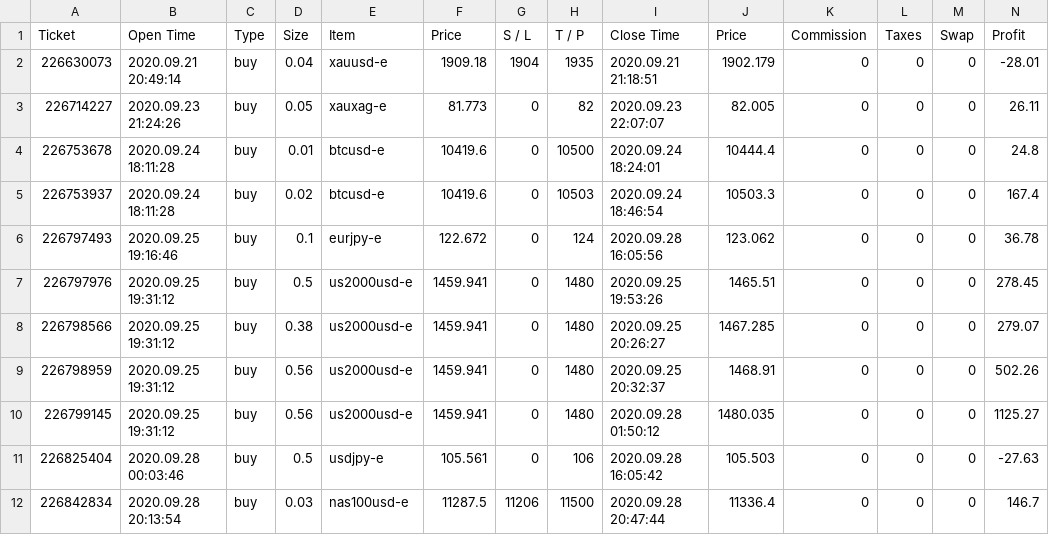
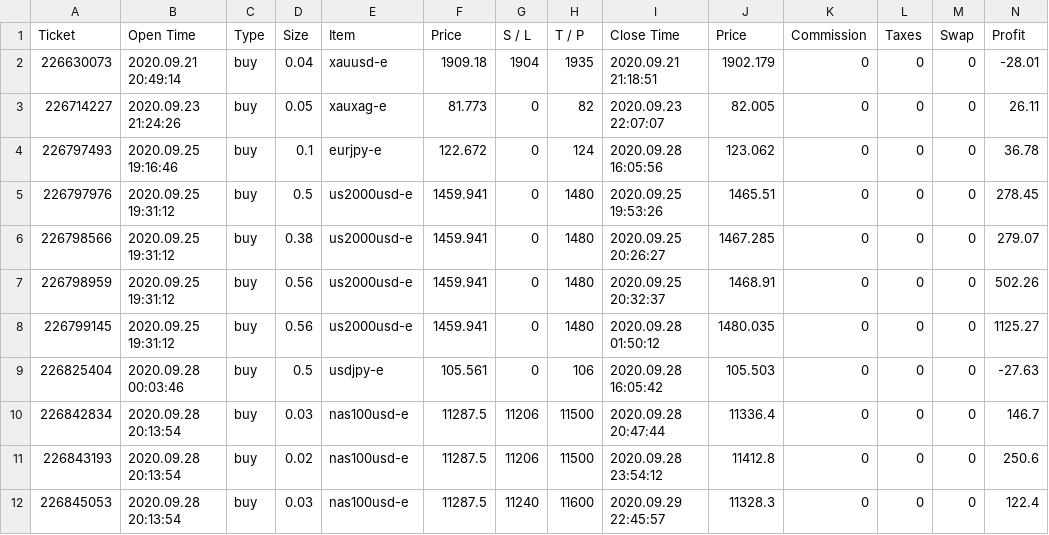
Before and after one commit to lizette98/myst_equipo8_lab3, a CSV file: files/historicos_igg.csv, drawn as a sheet; only a part is shown; the shorter side is filled out with more unchanged rows.

```diff
--- a/files/historicos_igg.csv
+++ b/files/historicos_igg.csv
@@ -3,4 +3,2 @@ Ticket,Open Time,Type,Size,Item,Price,S / L,T / P,Close Time,Price,Commission,Ta
 226714227,2020.09.23 21:24:26,buy,0.05,xauxag-e,81.773,0,82,2020.09.23 22:07:07,82.005,0,0,0,26.11
-226753678,2020.09.24 18:11:28,buy,0.01,btcusd-e,10419.6,0,10500,2020.09.24 18:24:01,10444.4,0,0,0,24.8
-226753937,2020.09.24 18:11:28,buy,0.02,btcusd-e,10419.6,0,10503,2020.09.24 18:46:54,10503.3,0,0,0,167.4
 226797493,2020.09.25 19:16:46,buy,0.1,eurjpy-e,122.672,0,124,2020.09.28 16:05:56,123.062,0,0,0,36.78
```
Also changed, not shown: 4 other files.
